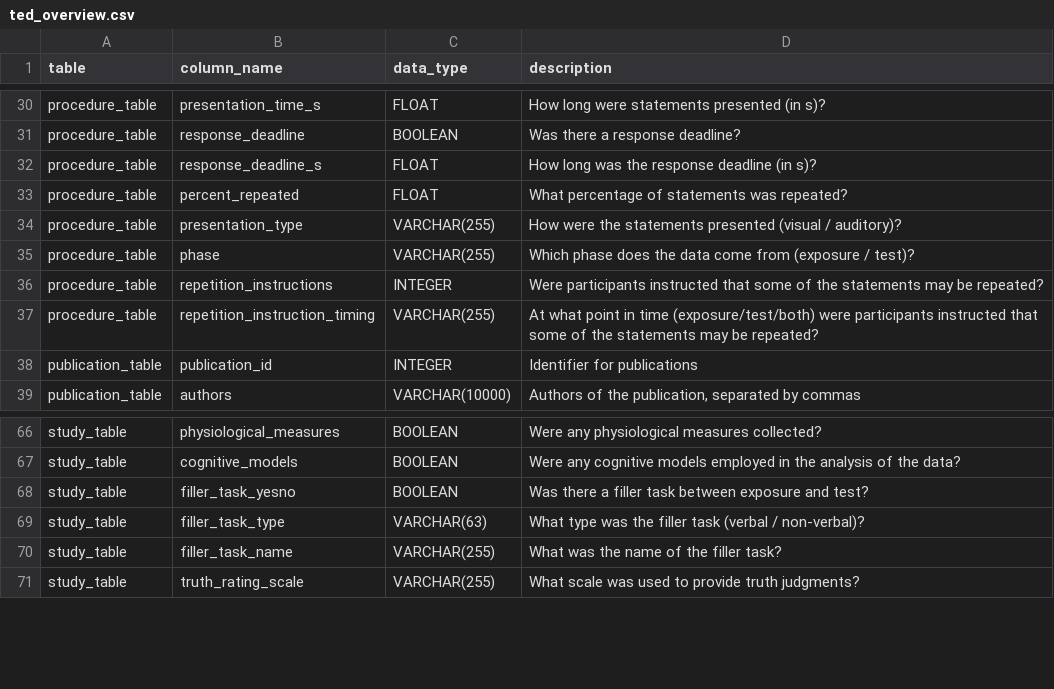
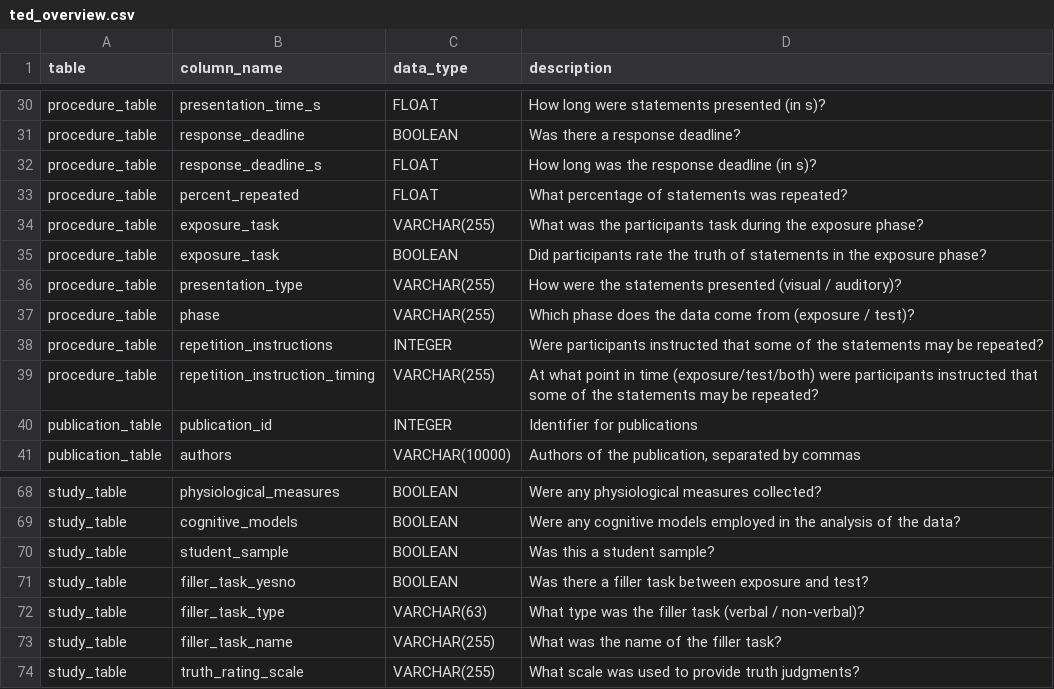
Before and after one commit to SLesche/truth-effect-database, a CSV file: ted_overview.csv, drawn as a sheet; only a part is shown, gaps mark what is left out; the diff names each change by its address in the sheet, - before the commit and + after, or states it on an @@ line.

```diff
--- a/ted_overview.csv
+++ b/ted_overview.csv
+row 34: procedure_table | exposure_task | VARCHAR(255) | What was the participants task during the exposure phase?
+row 35: procedure_table | exposure_task | BOOLEAN | Did participants rate the truth of statements in the exposure phase?
+row 70: study_table | student_sample | BOOLEAN | Was this a student sample?
```
Also changed, not shown: 2 other files.
